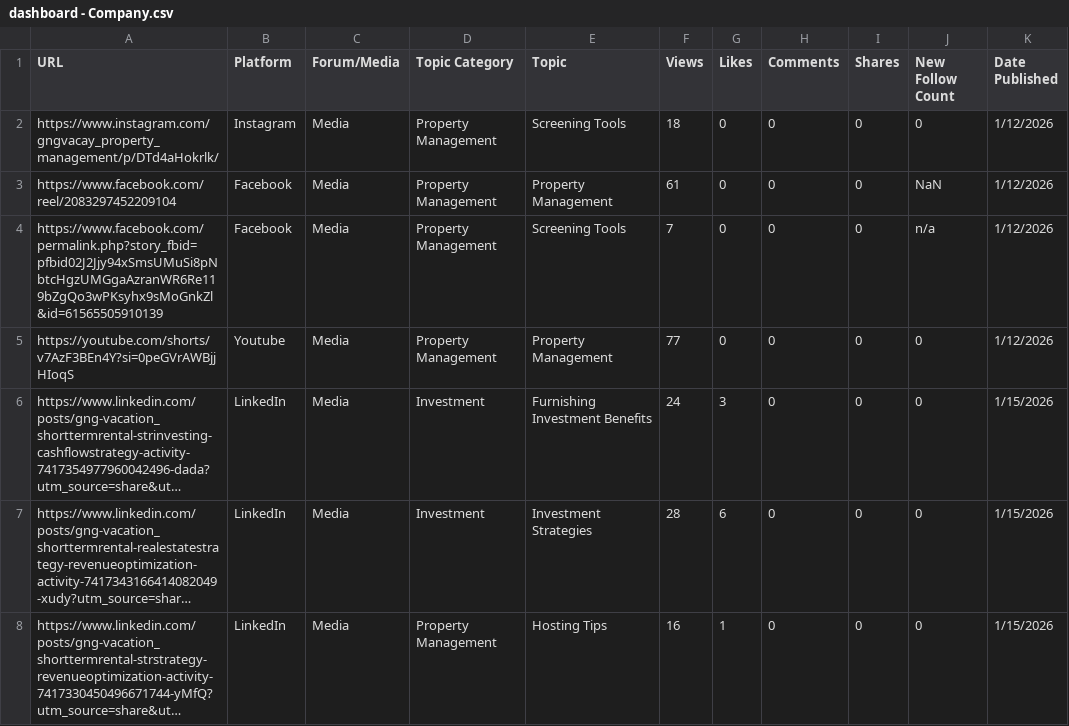
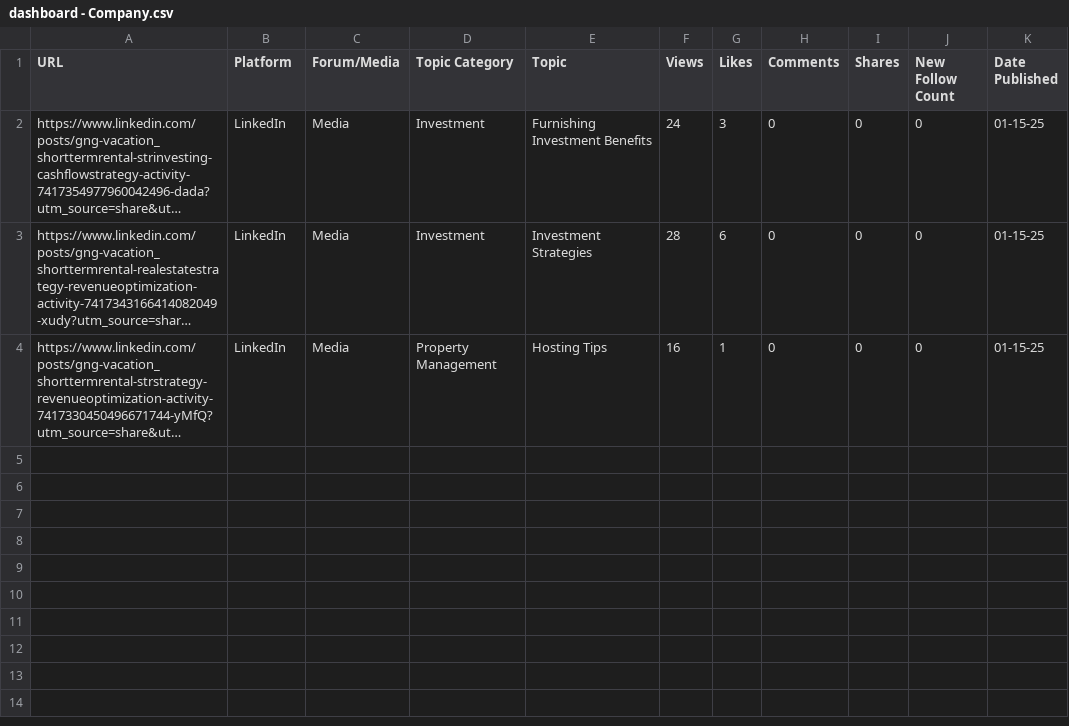
Before and after one commit to kissacoul160-arch/Social-Media-Dashboard, a CSV file: dashboard - Company.csv, drawn as a sheet; long unchanged cells end in …; removed rows and columns are numbered as before the commit, all else as after; the diff names each change by its address in the sheet, - before the commit and + after, or states it on an @@ line.

```diff
--- a/dashboard - Company.csv
+++ b/dashboard - Company.csv
-row 2: https://www.instagram.com/gngvacay_property_management/p/DTd4aHokrlk/ | Instagram | Media | Property Management | Screening Tools | 18 | 0 | 0 | 0 | 0 | 1/12/2026
-row 3: https://www.facebook.com/reel/2083297452209104 | Facebook | Media | Property Management | Property Management | 61 | 0 | 0 | 0 | NaN | 1/12/2026
-row 4: https://www.facebook.com/permalink.php?story_fbid=pfbid02J2Jjy94xSmsUMuSi8pNbtcHgzUMGgaAzranWR6Re119bZgQo3wPKsyhx9sMoGnkZl&id=61565505910139 | Facebook | Media | Property Management | Screening Tools | 7 | 0 | 0 | 0 | n/a | 1/12/2026
-row 5: https://youtube.com/shorts/v7AzF3BEn4Y?si=0peGVrAWBjjHIoqS | Youtube | Media | Property Management | Property Management | 77 | 0 | 0 | 0 | 0 | 1/12/2026
-K2:K4 (Date Published): 1/15/2026
+K2:K4 (Date Published): 01-15-25
```
Also changed, not shown: dashboard - General.csv.
